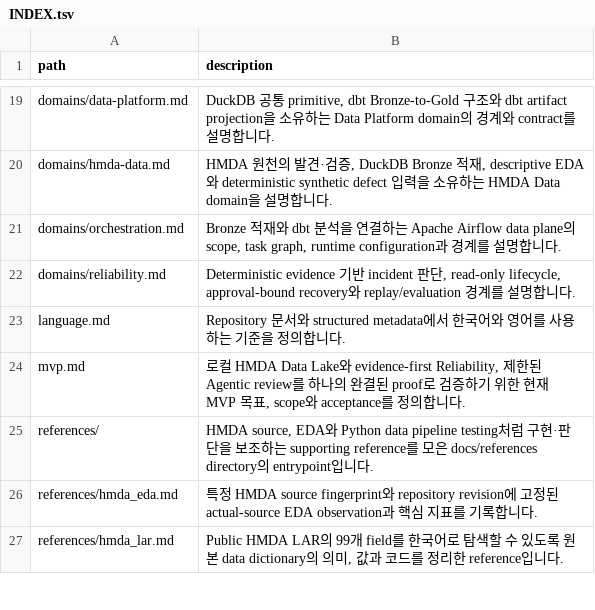
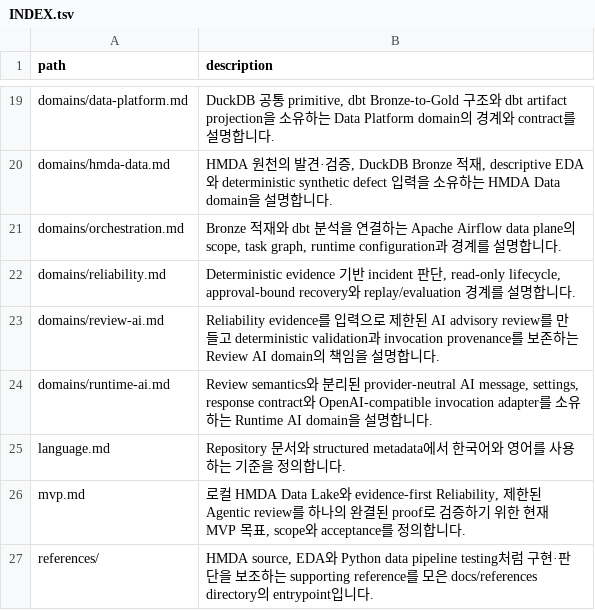
Before and after one commit to mols3131d/hmda-data-reliability, a TSV file: docs/INDEX.tsv, drawn as a sheet; only a part is shown, gaps mark what is left out; the shorter side is filled out with more unchanged rows; the diff names each change by its address in the sheet, - before the commit and + after, or states it on an @@ line.

Commit message:
docs(ai): align review and runtime ownership

```diff
--- a/docs/INDEX.tsv
+++ b/docs/INDEX.tsv
+row 23: domains/review-ai.md | Reliability evidence를 입력으로 제한된 AI advisory review를 만들고 deterministic validation과 invocation provenance를 보존하는 Review AI domain의 책임을 설명합니다.
+row 24: domains/runtime-ai.md | Review semantics와 분리된 provider-neutral AI message, settings, response contract와 OpenAI-compatible invocation adapter를 소유하는 Runtime AI domain을 설명합니다.
```
Also changed, not shown: 7 other files.
